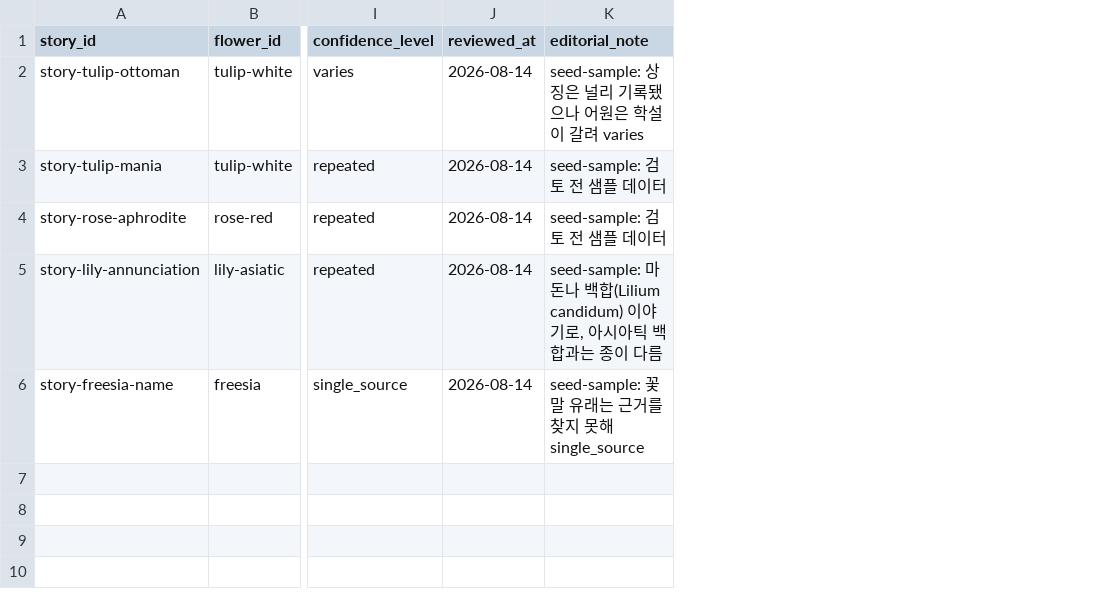
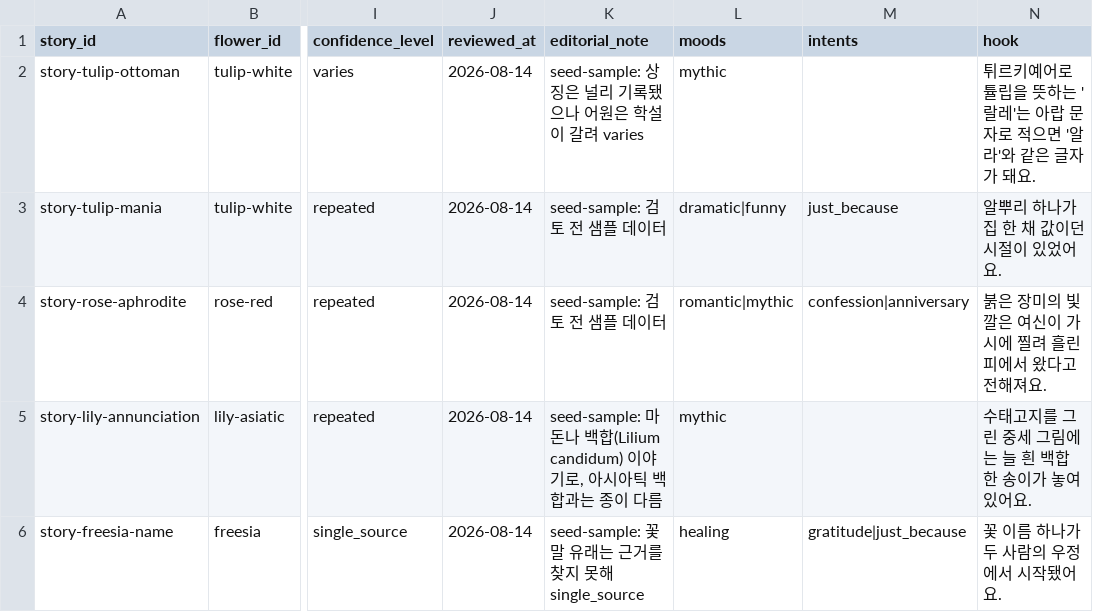
Before and after one commit to jhsoo0211/dearbloom, a CSV file: content/stories.csv, drawn as a sheet; only a part is shown, gaps mark what is left out; the diff names each change by its address in the sheet, - before the commit and + after, or states it on an @@ line.

```diff
--- a/content/stories.csv
+++ b/content/stories.csv
+column L (moods), rows 2-6: mythic | dramatic|funny | romantic|mythic | mythic | healing
+column M (intents), rows 3-6: just_because | confession|anniversary |  | gratitude|just_because
+column N (hook), rows 2-6: 튀르키예어로 튤립을 뜻하는 '랄레'는 아랍 문자로 적으면 '알라'와 같은 글자가 돼요. | 알뿌리 하나가 집 한 채 값이던 시절이 있었어요. | 붉은 장미의 빛깔은 여신이 가시에 찔려 흘린 피에서 왔다고 전해져요. | 수태고지를 그린 중세 그림에는 늘 흰 백합 한 송이가 놓여 있어요. | 꽃 이름 하나가 두 사람의 우정에서 시작됐어요.
```
Also changed, not shown: 9 other files.
